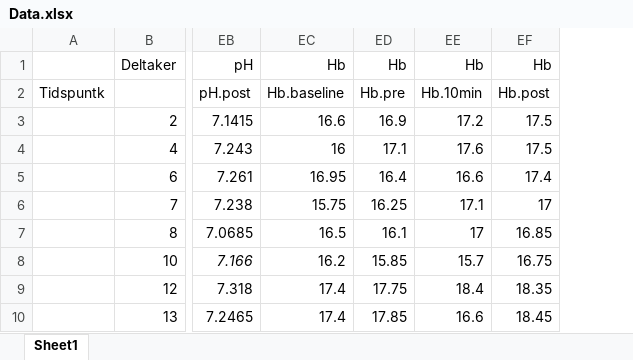
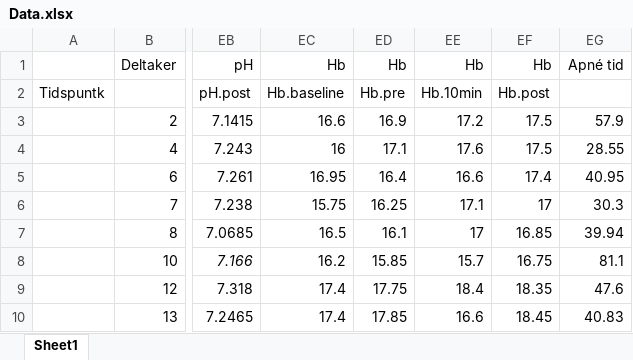
Before and after one commit to Nybakk/idr-3005_Masteroppgave, an Excel workbook: data/Data.xlsx, sheet Sheet1, drawn as a sheet; only a part is shown, gaps mark what is left out; values as stored, in another font and other column widths than the file's, no borders; the diff names each change by its address in the sheet, - before the commit and + after, or states it on an @@ line.

```diff
--- a/data/Data.xlsx (sheet Sheet1)
+++ b/data/Data.xlsx (sheet Sheet1)
+column EG, rows 1-10: Apné tid |  | 57.9 | 28.55 | 40.95 | 30.3 | 39.94 | 81.1 | 47.6 | 40.83
```
Also changed, not shown: 4 other files.
